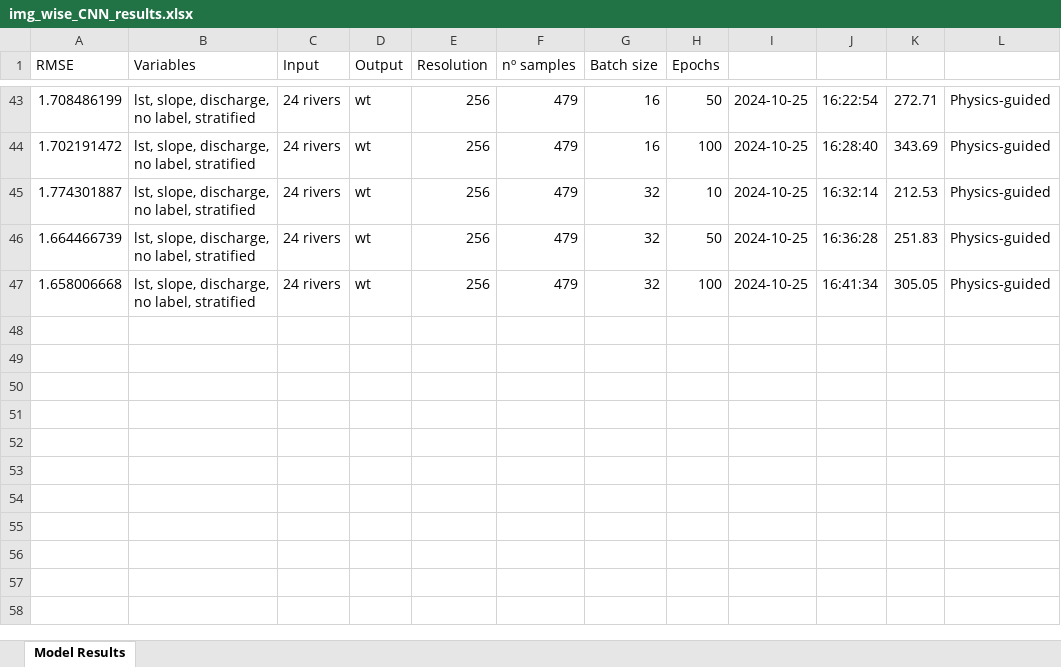
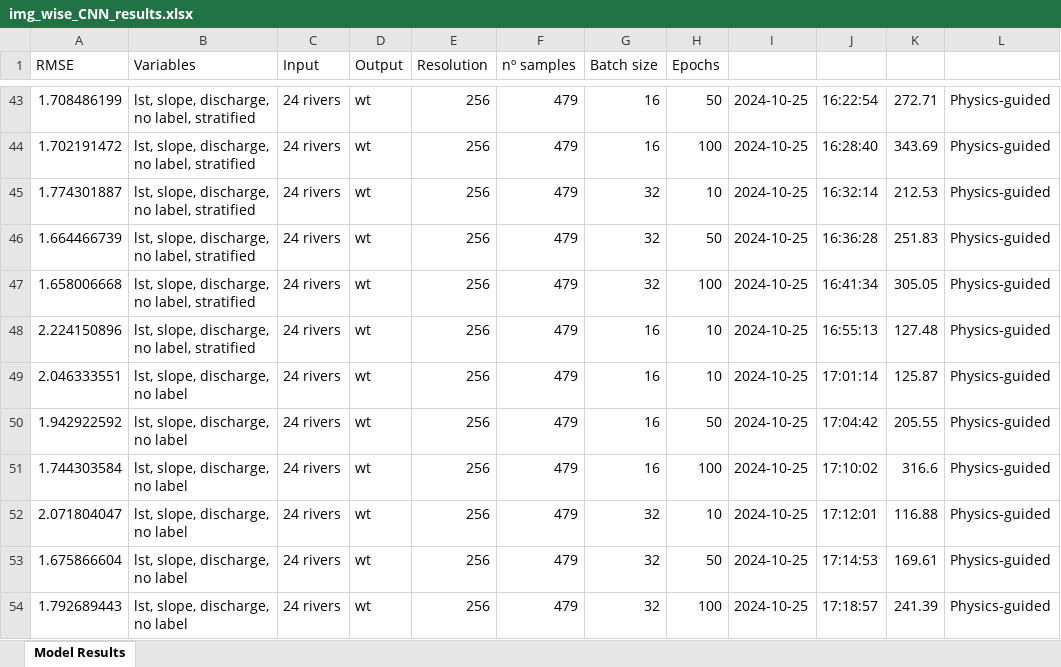
Before and after one commit to ruthparajo/cnn-river-temp-prediction, an Excel workbook: results/img_wise_CNN_results.xlsx, sheet Model Results, drawn as a sheet; only a part is shown, gaps mark what is left out; values as stored, in another font and other column widths than the file's, no borders; the diff names each change by its address in the sheet, - before the commit and + after, or states it on an @@ line.

```diff
--- a/results/img_wise_CNN_results.xlsx (sheet Model Results)
+++ b/results/img_wise_CNN_results.xlsx (sheet Model Results)
+row 48: 2.224150896 | lst, slope, discharge, no label, stratified | 24 rivers | wt | 256 | 479 | 16 | 10 | 2024-10-25 | 16:55:13 | 127.48 | Physics-guided
+row 49: 2.046333551 | lst, slope, discharge, no label | 24 rivers | wt | 256 | 479 | 16 | 10 | 2024-10-25 | 17:01:14 | 125.87 | Physics-guided
+row 50: 1.942922592 | lst, slope, discharge, no label | 24 rivers | wt | 256 | 479 | 16 | 50 | 2024-10-25 | 17:04:42 | 205.55 | Physics-guided
+row 51: 1.744303584 | lst, slope, discharge, no label | 24 rivers | wt | 256 | 479 | 16 | 100 | 2024-10-25 | 17:10:02 | 316.6 | Physics-guided
+row 52: 2.071804047 | lst, slope, discharge, no label | 24 rivers | wt | 256 | 479 | 32 | 10 | 2024-10-25 | 17:12:01 | 116.88 | Physics-guided
+row 53: 1.675866604 | lst, slope, discharge, no label | 24 rivers | wt | 256 | 479 | 32 | 50 | 2024-10-25 | 17:14:53 | 169.61 | Physics-guided
+row 54: 1.792689443 | lst, slope, discharge, no label | 24 rivers | wt | 256 | 479 | 32 | 100 | 2024-10-25 | 17:18:57 | 241.39 | Physics-guided
```
Also changed, not shown: results/all_results.xlsx, 4 other files.
